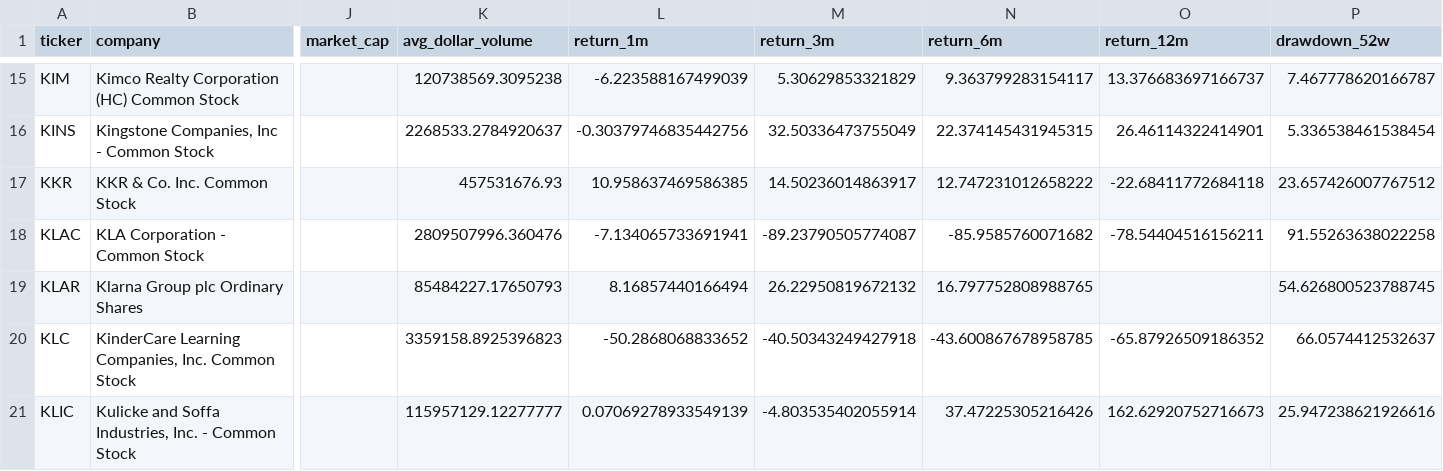
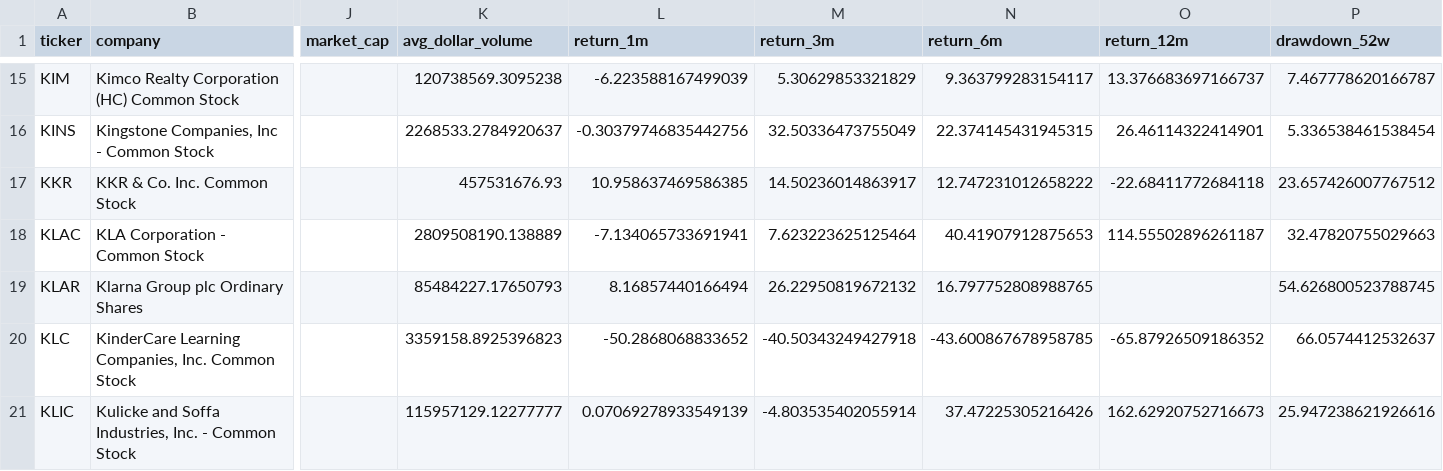
Before and after one commit to chelovekodessa/qrgf-market-data, a CSV file: data/l1/latest/pages/page-0011.csv, drawn as a sheet; only a part is shown, gaps mark what is left out; the diff names each change by its address in the sheet, - before the commit and + after, or states it on an @@ line.

```diff
--- a/data/l1/latest/pages/page-0011.csv
+++ b/data/l1/latest/pages/page-0011.csv
-K18 (avg_dollar_volume): 2809507996.360476
+K18 (avg_dollar_volume): 2809508190.138889
-M18 (return_3m): -89.23790505774087
+M18 (return_3m): 7.623223625125464
-N18 (return_6m): -85.9585760071682
+N18 (return_6m): 40.41907912875653
-O18 (return_12m): -78.54404516156211
+O18 (return_12m): 114.55502896261187
-P18 (drawdown_52w): 91.55263638022258
+P18 (drawdown_52w): 32.47820755029663
```
Also changed, not shown: data/l1/latest/pages/page-0020.csv, data/l1/latest/pages/page-0021.csv, 3 other files.
